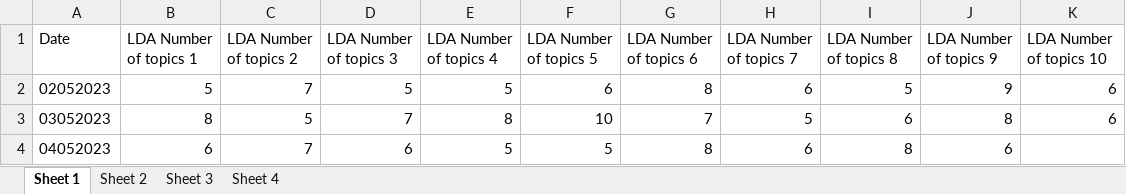
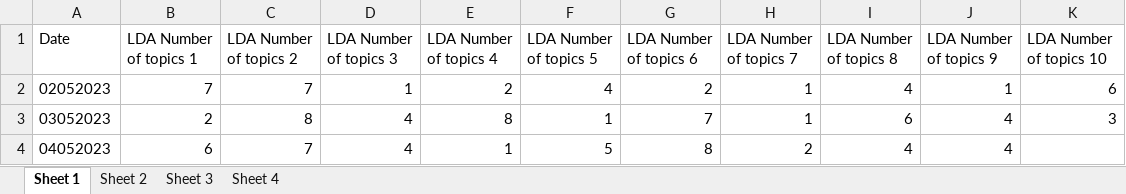
Before and after one commit to iamluirio/echo-chambers-news-aggregators, an Excel workbook: Code analysis/NLP/Analysis/Text analytics/LDA/lda.xlsx, sheet Sheet 1, drawn as a sheet; values as stored, in another font and other column widths than the file's, no borders; the diff names each change by its address in the sheet, - before the commit and + after, or states it on an @@ line.

```diff
--- a/Code analysis/NLP/Analysis/Text analytics/LDA/lda.xlsx (sheet Sheet 1)
+++ b/Code analysis/NLP/Analysis/Text analytics/LDA/lda.xlsx (sheet Sheet 1)
-B2 (LDA Number of topics 1): 5
+B2 (LDA Number of topics 1): 7
-D2 (LDA Number of topics 3): 5
+D2 (LDA Number of topics 3): 1
-E2 (LDA Number of topics 4): 5
+E2 (LDA Number of topics 4): 2
-F2 (LDA Number of topics 5): 6
+F2 (LDA Number of topics 5): 4
-G2 (LDA Number of topics 6): 8
+G2 (LDA Number of topics 6): 2
-H2 (LDA Number of topics 7): 6
+H2 (LDA Number of topics 7): 1
-I2 (LDA Number of topics 8): 5
+I2 (LDA Number of topics 8): 4
-J2 (LDA Number of topics 9): 9
+J2 (LDA Number of topics 9): 1
-B3 (LDA Number of topics 1): 8
+B3 (LDA Number of topics 1): 2
-C3 (LDA Number of topics 2): 5
+C3 (LDA Number of topics 2): 8
-D3 (LDA Number of topics 3): 7
+D3 (LDA Number of topics 3): 4
-F3 (LDA Number of topics 5): 10
+F3 (LDA Number of topics 5): 1
-H3 (LDA Number of topics 7): 5
+H3 (LDA Number of topics 7): 1
-J3 (LDA Number of topics 9): 8
+J3 (LDA Number of topics 9): 4
-K3 (LDA Number of topics 10): 6
+K3 (LDA Number of topics 10): 3
-D4 (LDA Number of topics 3): 6
+D4 (LDA Number of topics 3): 4
-E4 (LDA Number of topics 4): 5
+E4 (LDA Number of topics 4): 1
-H4 (LDA Number of topics 7): 6
+H4 (LDA Number of topics 7): 2
-I4 (LDA Number of topics 8): 8
+I4 (LDA Number of topics 8): 4
-J4 (LDA Number of topics 9): 6
+J4 (LDA Number of topics 9): 4
```
Also changed, not shown: sheet Sheet 3, sheet Sheet 4, sheet Sheet 2, 5 other files.
